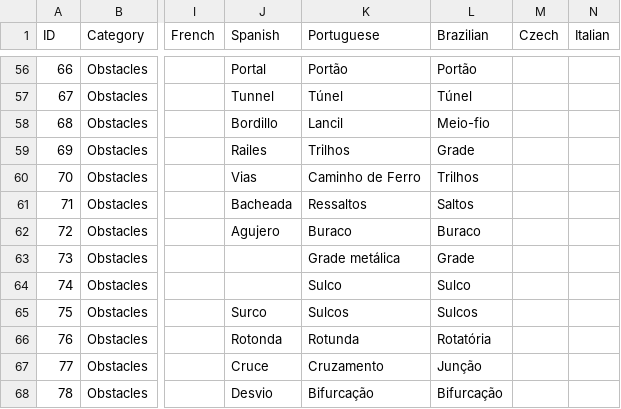
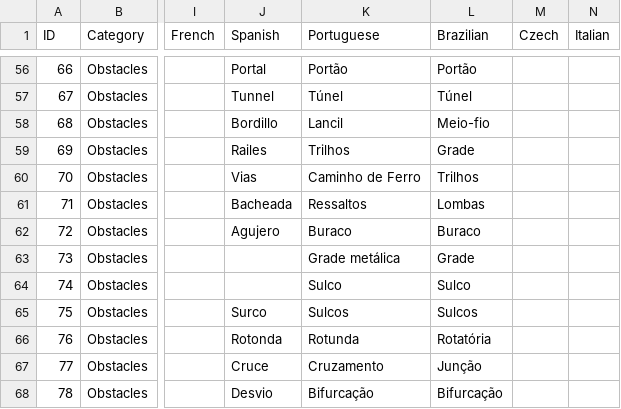
Before and after one commit to HighPriest/RBR_copilot_base, a CSV file: src/Translation.csv, drawn as a sheet; only a part is shown, gaps mark what is left out; the diff covers the shown part only; the diff names each change by its address in the sheet, - before the commit and + after, or states it on an @@ line.

```diff
--- a/src/Translation.csv
+++ b/src/Translation.csv
-L61 (Brazilian): Saltos
+L61 (Brazilian): Lombas
```
Also changed, not shown: 35 edited cells elsewhere in this file.
